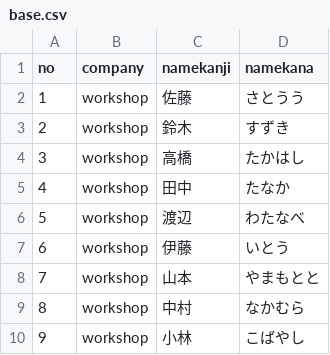
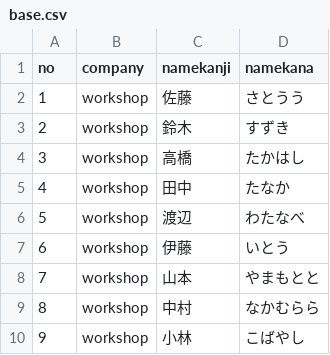
Before and after one commit to kanami-shintaro-fixer/Workshop.Github, a CSV file: work/base.csv, drawn as a sheet.

Commit message:
3回目

```diff
--- a/work/base.csv
+++ b/work/base.csv
@@ -8,3 +8,3 @@ no,company,namekanji,namekana,
 7,workshop,山本,やまもとと,
-8,workshop,中村,なかむら,
+8,workshop,中村,なかむらら,
 9,workshop,小林,こばやし,
```
